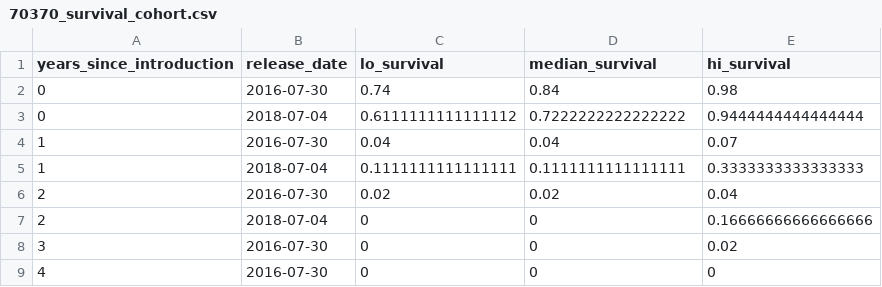
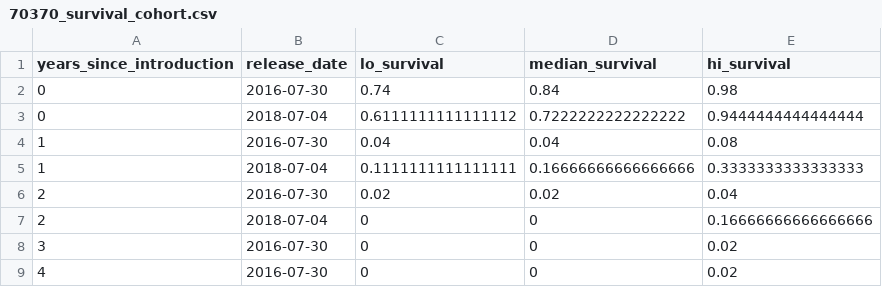
Before and after one commit to SNARL1/cmr-analysis, a CSV file: out/tables/70370_survival_cohort.csv, drawn as a sheet.

```diff
--- a/out/tables/70370_survival_cohort.csv
+++ b/out/tables/70370_survival_cohort.csv
@@ -3,4 +3,4 @@ years_since_introduction,release_date,lo_survival,median_survival,hi_survival
 0,2018-07-04,0.6111111111111112,0.7222222222222222,0.9444444444444444
-1,2016-07-30,0.04,0.04,0.07
-1,2018-07-04,0.1111111111111111,0.1111111111111111,0.3333333333333333
+1,2016-07-30,0.04,0.04,0.08
+1,2018-07-04,0.1111111111111111,0.16666666666666666,0.3333333333333333
 2,2016-07-30,0.02,0.02,0.04
@@ -8,2 +8,2 @@ years_since_introduction,release_date,lo_survival,median_survival,hi_survival
 3,2016-07-30,0,0,0.02
-4,2016-07-30,0,0,0
+4,2016-07-30,0,0,0.02
```
Also changed, not shown: out/tables/70370_survival_ind.csv, 4 other files.
